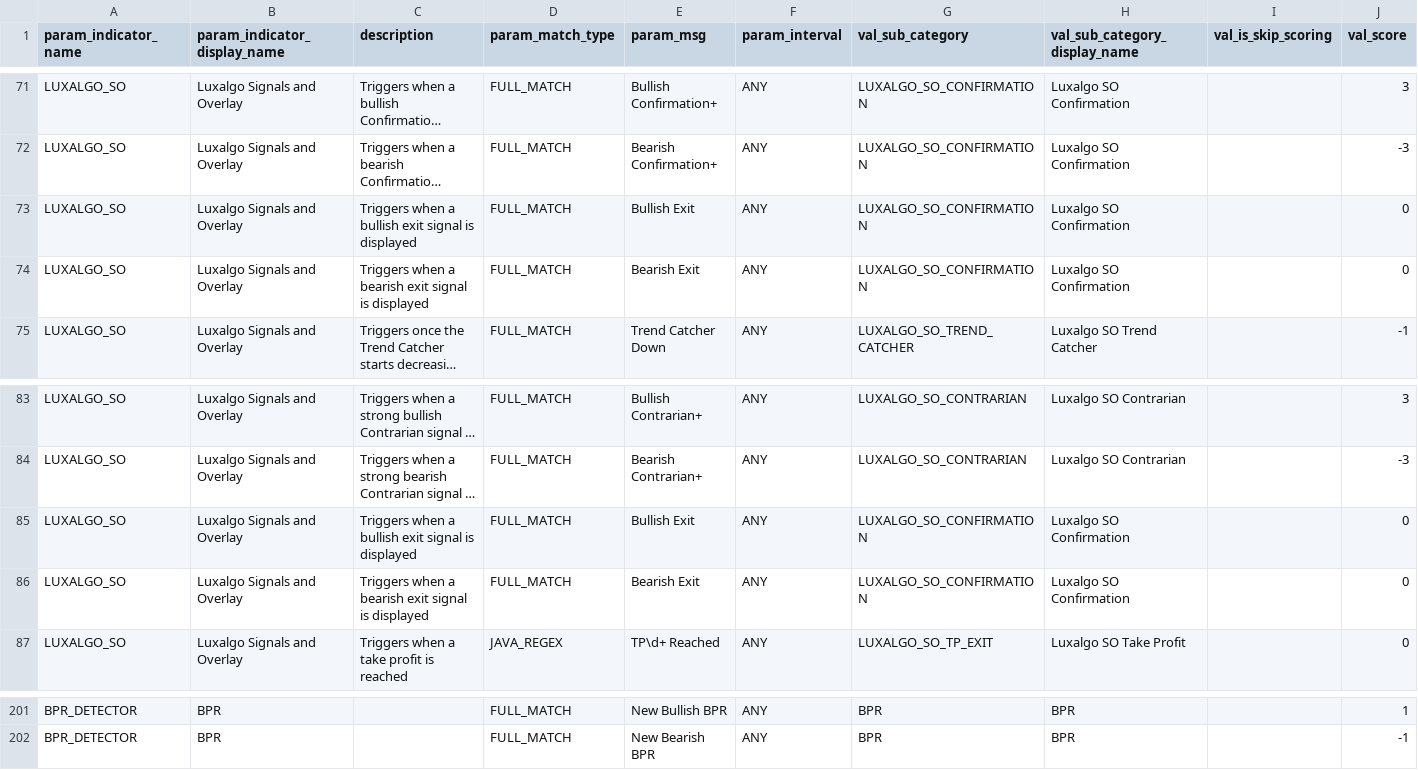
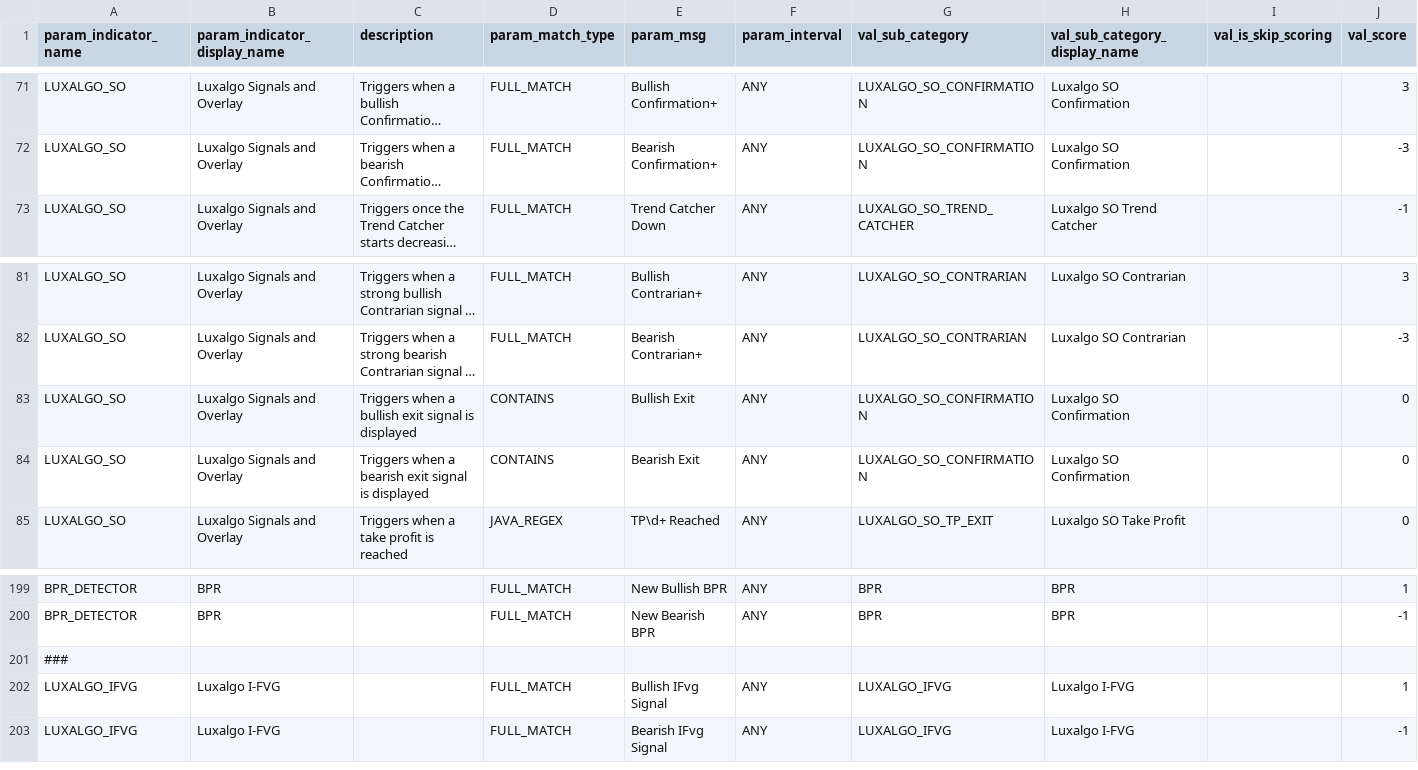
Before and after one commit to reachkrishnaraj/trade-app, a CSV file: src/main/resources/config/indicator_rules/notification_indicator_mapping_rules.csv, drawn as a sheet; only a part is shown, gaps mark what is left out; long unchanged cells end in …; removed rows and columns are numbered as before the commit, all else as after; rows hold the shown columns only; the diff names each change by its address in the sheet, - before the commit and + after, or states it on an @@ line.

```diff
--- a/src/main/resources/config/indicator_rules/notification_indicator_mapping_rules.csv
+++ b/src/main/resources/config/indicator_rules/notification_indicator_mapping_rules.csv
-row 73: LUXALGO_SO | Luxalgo Signals and Overlay | Triggers when a bullish exit signal is displayed | FULL_MATCH | Bullish Exit | ANY | LUXALGO_SO_CONFIRMATION | Luxalgo SO Confirmation |  | 0
-row 74: LUXALGO_SO | Luxalgo Signals and Overlay | Triggers when a bearish exit signal is displayed | FULL_MATCH | Bearish Exit | ANY | LUXALGO_SO_CONFIRMATION | Luxalgo SO Confirmation |  | 0
-D83:D84 (param_match_type): FULL_MATCH
+D83:D84 (param_match_type): CONTAINS
+row 201: ###
+row 202: LUXALGO_IFVG | Luxalgo I-FVG |  | FULL_MATCH | Bullish IFvg Signal | ANY | LUXALGO_IFVG | Luxalgo I-FVG |  | 1
+row 203: LUXALGO_IFVG | Luxalgo I-FVG |  | FULL_MATCH | Bearish IFvg Signal | ANY | LUXALGO_IFVG | Luxalgo I-FVG |  | -1
```
Also changed, not shown: 3 other files.
